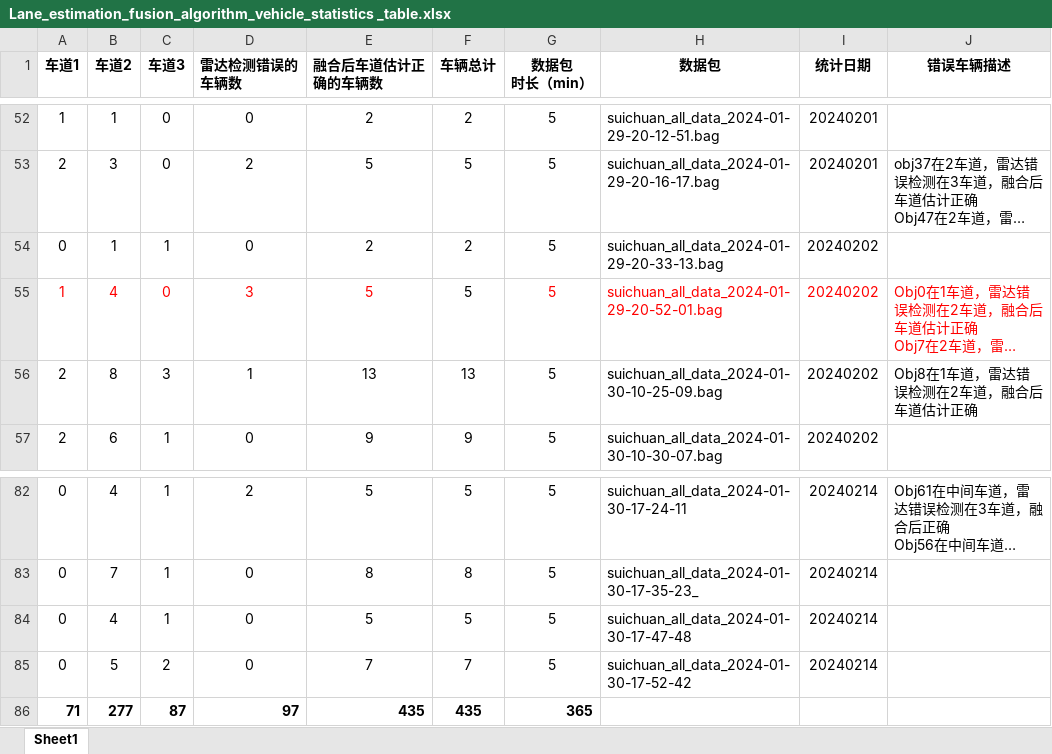
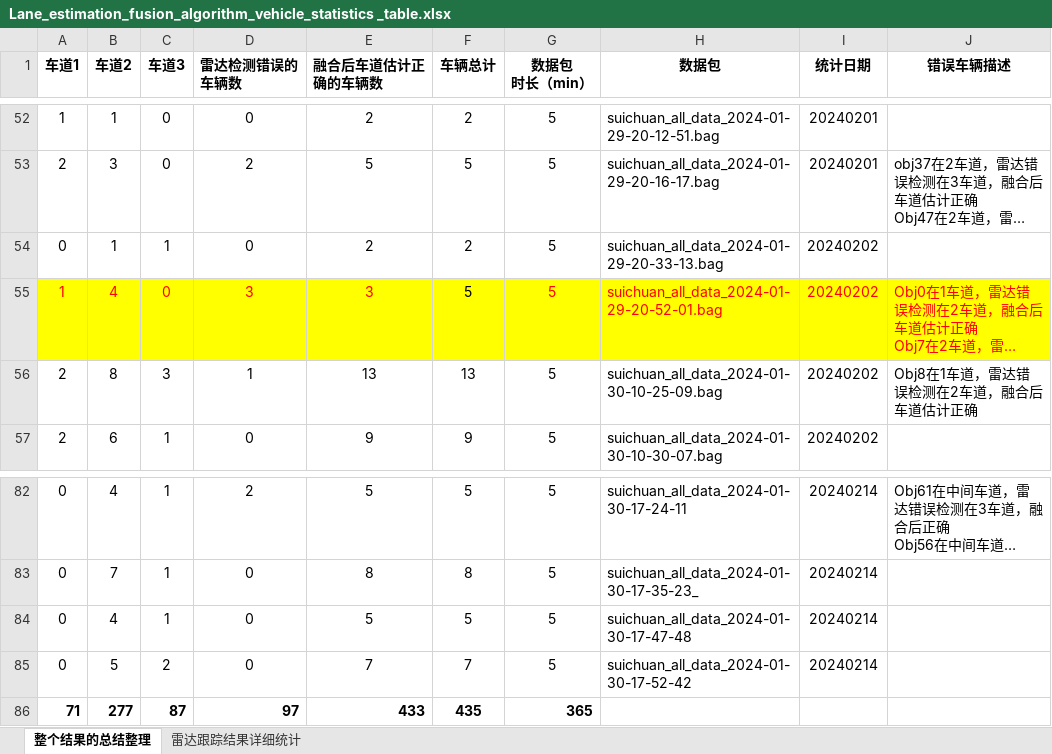
Before and after one commit to futianxuan/data, an Excel workbook: lane_estimate_test_using_real_data/Lane_estimation_fusion_algorithm_vehicle_statistics _table.xlsx, sheet 整个结果的总结整理, drawn as a sheet; only a part is shown, gaps mark what is left out; long unchanged cells end in …; values as stored, in another font and other column widths than the file's, no borders; the diff names each change by its address in the sheet, - before the commit and + after, or states it on an @@ line.

```diff
--- a/lane_estimate_test_using_real_data/Lane_estimation_fusion_algorithm_vehicle_statistics _table.xlsx (sheet 整个结果的总结整理)
+++ b/lane_estimate_test_using_real_data/Lane_estimation_fusion_algorithm_vehicle_statistics _table.xlsx (sheet 整个结果的总结整理)
-sheet tab: Sheet1
+sheet tab: 整个结果的总结整理
+sheet tab: 雷达跟踪结果详细统计
-A55:J55 fill: none
+A55:J55 fill: #FFFF00
-E55 (融合后车道估计正确的车辆数): 5
+E55 (融合后车道估计正确的车辆数): 3
-E86 (融合后车道估计正确的车辆数): 435
+E86 (融合后车道估计正确的车辆数): 433
```
Also changed, not shown: 1 other file.
